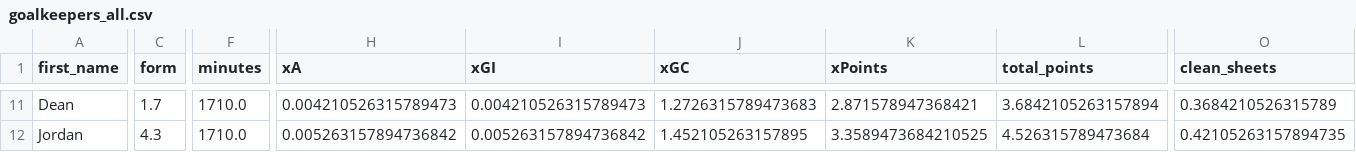
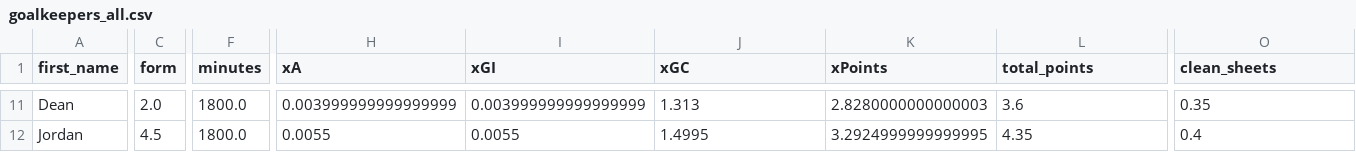
Before and after one commit to sarthakk88/FPL-Stats, a CSV file: data/goalkeepers_all.csv, drawn as a sheet; only a part is shown, gaps mark what is left out; the diff covers the shown part only; the diff names each change by its address in the sheet, - before the commit and + after, or states it on an @@ line.

```diff
--- a/data/goalkeepers_all.csv
+++ b/data/goalkeepers_all.csv
-C11 (form): 1.7
+C11 (form): 2.0
-F11:F12 (minutes): 1710.0
+F11:F12 (minutes): 1800.0
-H11 (xA): 0.004210526315789473
+H11 (xA): 0.003999999999999999
-I11 (xGI): 0.004210526315789473
+I11 (xGI): 0.003999999999999999
-J11 (xGC): 1.2726315789473683
+J11 (xGC): 1.313
-K11 (xPoints): 2.871578947368421
+K11 (xPoints): 2.8280000000000003
-L11 (total_points): 3.6842105263157894
+L11 (total_points): 3.6
-O11 (clean_sheets): 0.3684210526315789
+O11 (clean_sheets): 0.35
-C12 (form): 4.3
+C12 (form): 4.5
-H12 (xA): 0.005263157894736842
+H12 (xA): 0.0055
-I12 (xGI): 0.005263157894736842
+I12 (xGI): 0.0055
-J12 (xGC): 1.452105263157895
+J12 (xGC): 1.4995
-K12 (xPoints): 3.3589473684210525
+K12 (xPoints): 3.2924999999999995
-L12 (total_points): 4.526315789473684
+L12 (total_points): 4.35
-O12 (clean_sheets): 0.42105263157894735
+O12 (clean_sheets): 0.4
```
Also changed, not shown: 147 edited cells elsewhere in this file, data/defenders_away.csv, data/defenders_home.csv, 21 other files.
